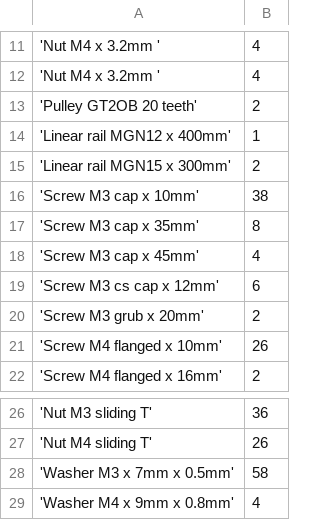
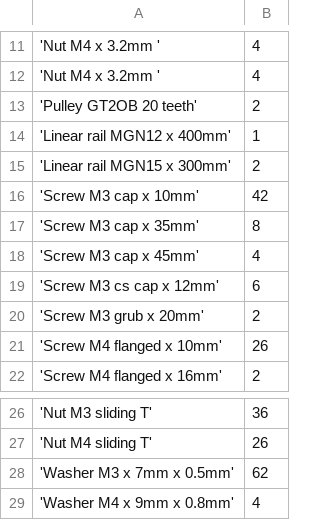
Before and after one commit to beanz/m-draw-scad, a CSV file: bom/bom.csv, drawn as a sheet; only a part is shown, gaps mark what is left out.

```diff
--- a/bom/bom.csv
+++ b/bom/bom.csv
@@ -15,3 +15,3 @@
 'Linear rail MGN15 x 300mm',  2
-'Screw M3 cap x 10mm', 38
+'Screw M3 cap x 10mm', 42
 'Screw M3 cap x 35mm',  8
@@ -27,3 +27,3 @@
 'Nut M4 sliding T', 26
-'Washer  M3 x 7mm x 0.5mm', 58
+'Washer  M3 x 7mm x 0.5mm', 62
 'Washer  M4 x 9mm x 0.8mm',  4
```
Also changed, not shown: 42 other files.
